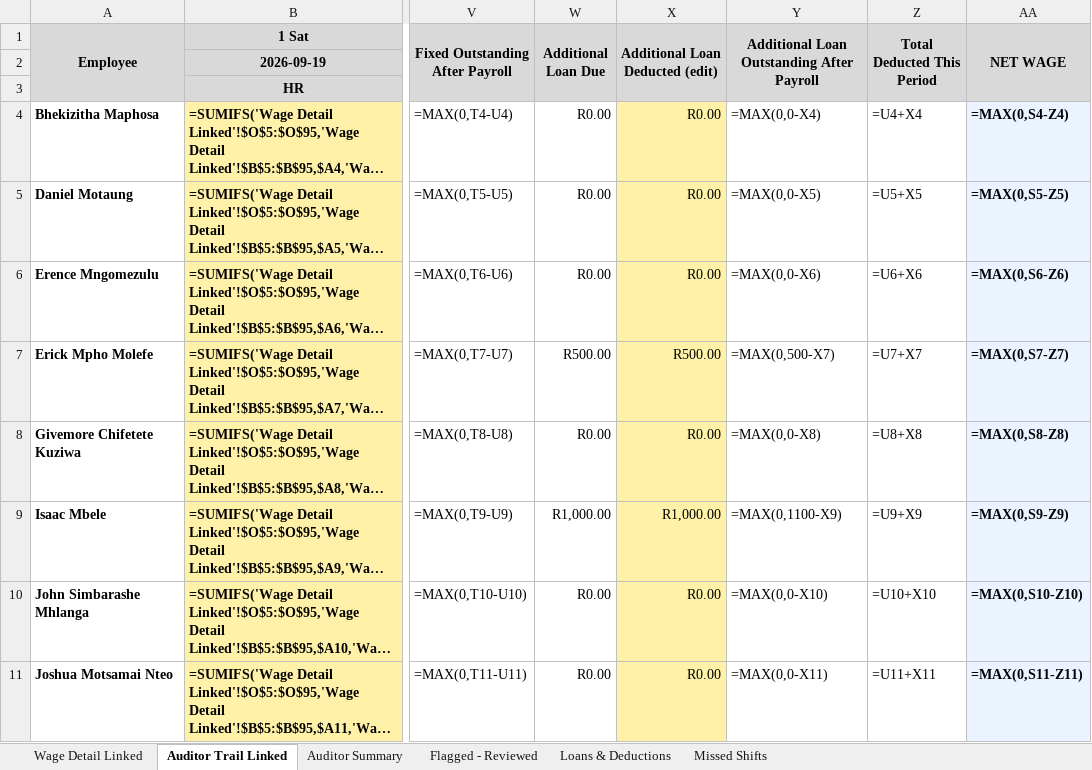
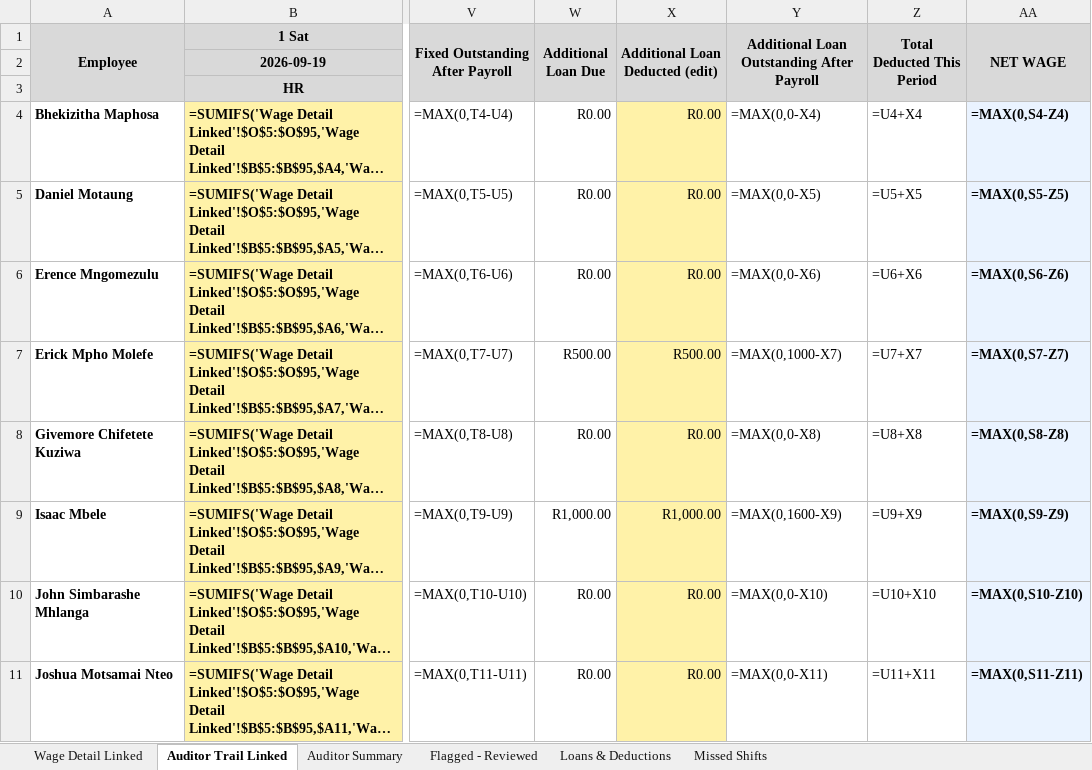
Before and after one commit to BWProductions/B-W-Costing, an Excel workbook: docs/BW_Payroll_2026-09-19_to_25_AUDITOR.xlsx, sheet Auditor Trail Linked, drawn as a sheet; only a part is shown, gaps mark what is left out; long unchanged cells end in …; values as stored, in another font and other column widths than the file's, no borders; formulas without a stored value are shown as written; the diff names each change by its address in the sheet, - before the commit and + after, or states it on an @@ line.

```diff
--- a/docs/BW_Payroll_2026-09-19_to_25_AUDITOR.xlsx (sheet Auditor Trail Linked)
+++ b/docs/BW_Payroll_2026-09-19_to_25_AUDITOR.xlsx (sheet Auditor Trail Linked)
-Y7: =MAX(0,500-X7)
+Y7: =MAX(0,1000-X7)
-Y9: =MAX(0,1100-X9)
+Y9: =MAX(0,1600-X9)
```
Also changed, not shown: sheet Loans & Deductions, sheet Flagged - Reviewed, sheet Wage Detail Linked, 1 other file.
